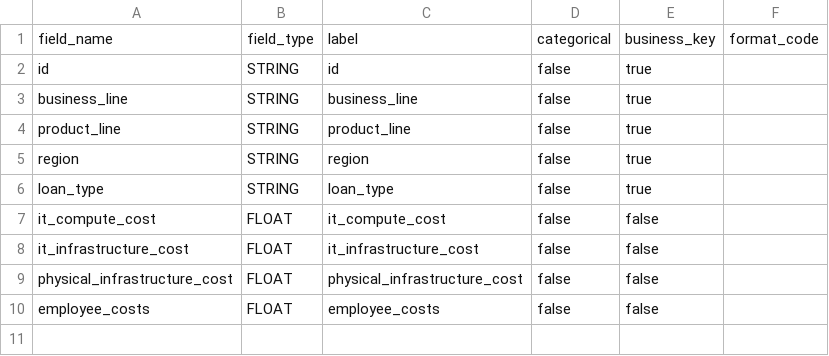
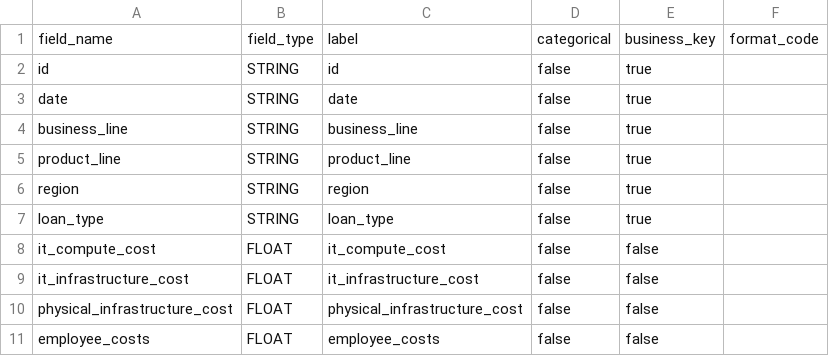
Before and after one commit to MikeG27/acc_models, a CSV file: src/schemas/corporate_centre_costs.csv, drawn as a sheet; the diff names each change by its address in the sheet, - before the commit and + after, or states it on an @@ line.

Commit message:
add date column

```diff
--- a/src/schemas/corporate_centre_costs.csv
+++ b/src/schemas/corporate_centre_costs.csv
+row 3: date | STRING | date | false | true
```
Also changed, not shown: src/schemas/average_interest_earned_on_assets.csv, src/schemas/average_interest_paid_on_assets.csv, 15 other files.
